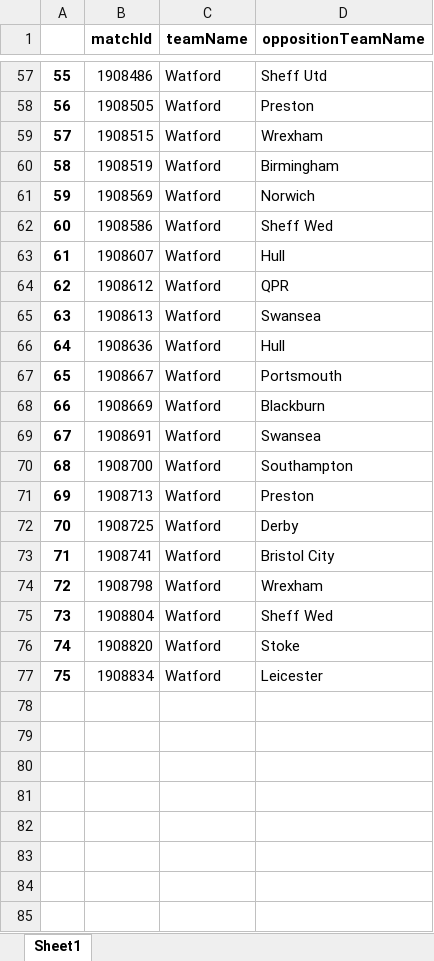
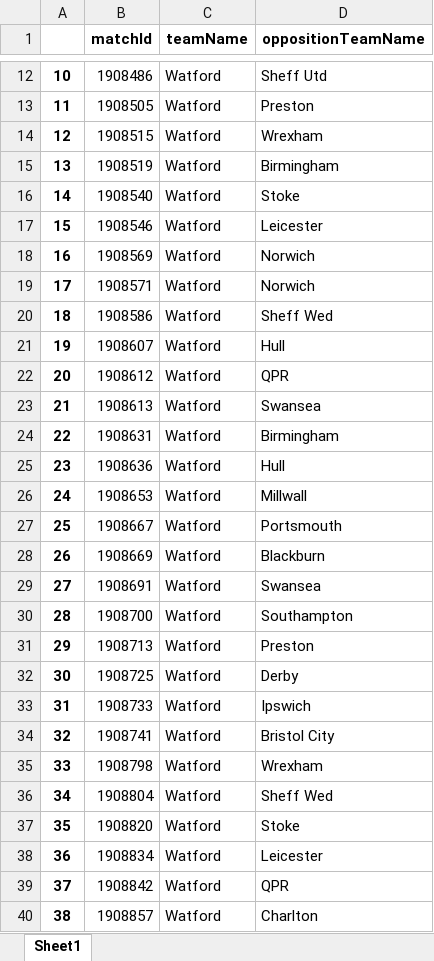
Before and after one commit to CrisBelVa/watford-player-development, an Excel workbook: teams_info_lucas.xlsx, sheet Sheet1, drawn as a sheet; only a part is shown, gaps mark what is left out; values as stored, in another font and other column widths than the file's, no borders; the diff covers the shown part only; the diff names each change by its address in the sheet, - before the commit and + after, or states it on an @@ line.

```diff
--- a/teams_info_lucas.xlsx (sheet Sheet1)
+++ b/teams_info_lucas.xlsx (sheet Sheet1)
@@ column A renumbered between rows 2 and 38 @@
+row 16: 14 | 1908540 | Watford | Stoke
+row 17: 15 | 1908546 | Watford | Leicester
+row 19: 17 | 1908571 | Watford | Norwich
+row 24: 22 | 1908631 | Watford | Birmingham
+row 26: 24 | 1908653 | Watford | Millwall
+row 33: 31 | 1908733 | Watford | Ipswich
+row 39: 37 | 1908842 | Watford | QPR
+row 40: 38 | 1908857 | Watford | Charlton
```
Also changed, not shown: 45 removed rows elsewhere in this sheet, 4 other files.
